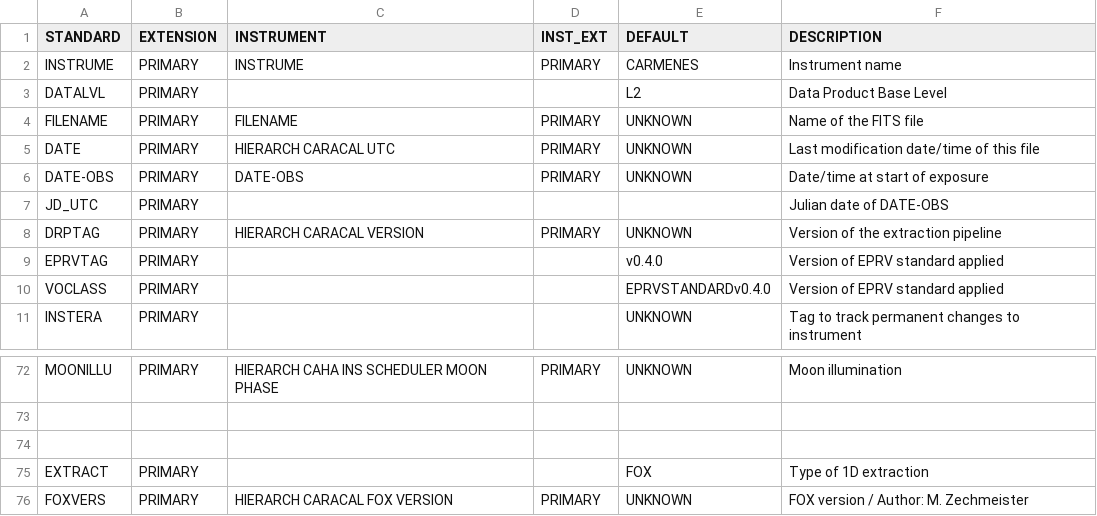
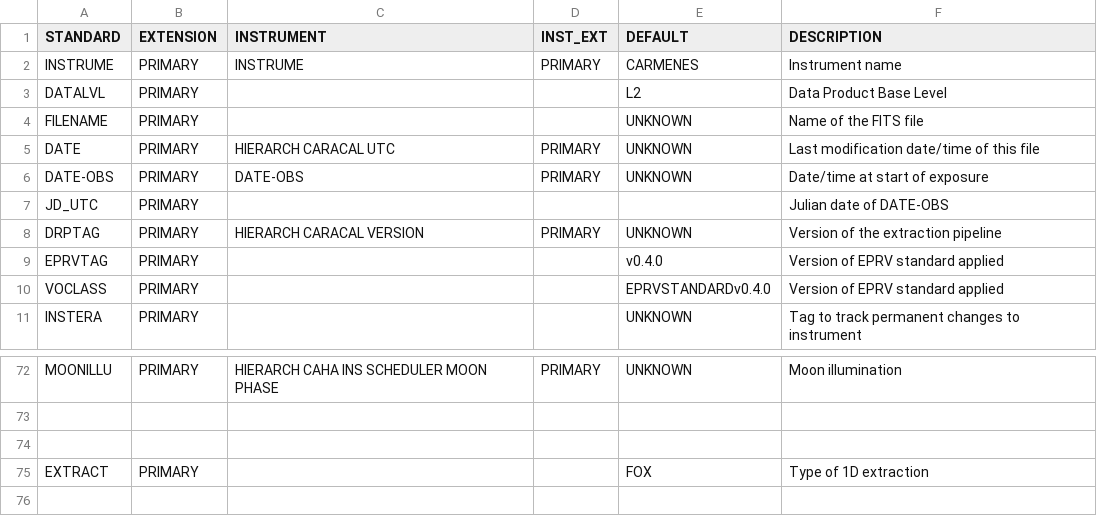
Before and after one commit to NairdaK/RVData, a CSV file: rvdata/instruments/carmenes/config/header_map_carm.csv, drawn as a sheet; only a part is shown, gaps mark what is left out.

Commit message:
version0.1

```diff
--- a/rvdata/instruments/carmenes/config/header_map_carm.csv
+++ b/rvdata/instruments/carmenes/config/header_map_carm.csv
@@ -3,3 +3,3 @@ INSTRUME,PRIMARY,INSTRUME,PRIMARY,CARMENES,Instrument name
 DATALVL,PRIMARY,,,L2,Data Product Base Level
-FILENAME,PRIMARY,FILENAME,PRIMARY,UNKNOWN,Name of the FITS file
+FILENAME,PRIMARY,,,UNKNOWN,Name of the FITS file
 DATE,PRIMARY,HIERARCH CARACAL UTC,PRIMARY,UNKNOWN,Last modification date/time of this file
@@ -75,2 +75 @@ MOONILLU,PRIMARY,HIERARCH CAHA INS SCHEDULER MOON PHASE,PRIMARY,UNKNOWN,Moon ill
 EXTRACT,PRIMARY,,,FOX,Type of 1D extraction
-FOXVERS,PRIMARY,HIERARCH CARACAL FOX VERSION,PRIMARY,UNKNOWN,FOX version / Author: M. Zechmeister
```
Also changed, not shown: 4 other files.
